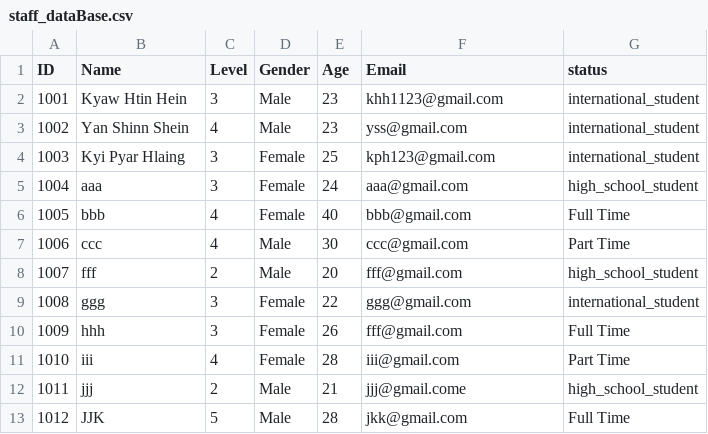
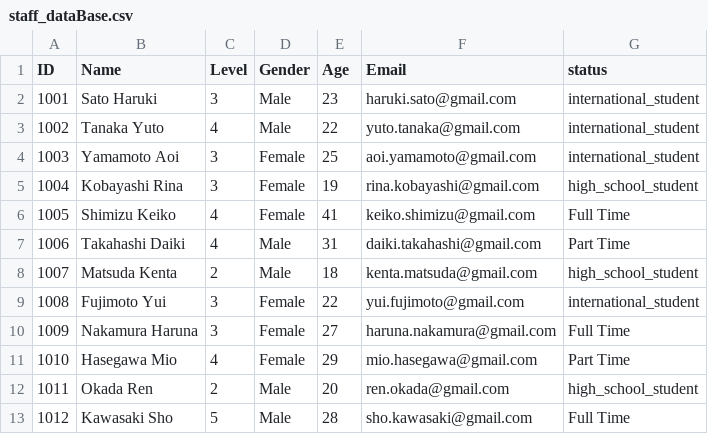
Before and after one commit to Kyawhtin21501/CCC_project, a CSV file: data/staff_dataBase.csv, drawn as a sheet; only a part is shown; the diff covers the shown part only.

```diff
--- a/data/staff_dataBase.csv
+++ b/data/staff_dataBase.csv
@@ -1,13 +1,13 @@
 ID,Name,Level,Gender,Age,Email,status
-1001,Kyaw Htin Hein,3,Male,23,khh1123@gmail.com,international_student
-1002,Yan Shinn Shein,4,Male,23,yss@gmail.com,international_student
-1003,Kyi Pyar Hlaing,3,Female,25,kph123@gmail.com,international_student
-1004,aaa,3,Female,24,aaa@gmail.com,high_school_student
-1005,bbb,4,Female,40,bbb@gmail.com,Full Time
-1006,ccc,4,Male,30,ccc@gmail.com,Part Time
-1007,fff,2,Male,20,fff@gmail.com,high_school_student
-1008,ggg,3,Female,22,ggg@gmail.com,international_student
-1009,hhh,3,Female,26,fff@gmail.com,Full Time
-1010,iii,4,Female,28,iii@gmail.com,Part Time
-1011,jjj,2,Male,21,jjj@gmail.come,high_school_student
-1012,JJK,5,Male,28,jkk@gmail.com,Full Time
+1001,Sato Haruki,3,Male,23,haruki.sato@gmail.com,international_student
+1002,Tanaka Yuto,4,Male,22,yuto.tanaka@gmail.com,international_student
+1003,Yamamoto Aoi,3,Female,25,aoi.yamamoto@gmail.com,international_student
+1004,Kobayashi Rina,3,Female,19,rina.kobayashi@gmail.com,high_school_student
+1005,Shimizu Keiko,4,Female,41,keiko.shimizu@gmail.com,Full Time
+1006,Takahashi Daiki,4,Male,31,daiki.takahashi@gmail.com,Part Time
+1007,Matsuda Kenta,2,Male,18,kenta.matsuda@gmail.com,high_school_student
+1008,Fujimoto Yui,3,Female,22,yui.fujimoto@gmail.com,international_student
+1009,Nakamura Haruna,3,Female,27,haruna.nakamura@gmail.com,Full Time
+1010,Hasegawa Mio,4,Female,29,mio.hasegawa@gmail.com,Part Time
+1011,Okada Ren,2,Male,20,ren.okada@gmail.com,high_school_student
+1012,Kawasaki Sho,5,Male,28,sho.kawasaki@gmail.com,Full Time
```
Also changed, not shown: 12 added rows and 3 edited cells elsewhere in this file, data/data_for_dashboard/temporary_shift_database_for_dashboard.csv, data/shift_preferences.csv, 1 other file.
